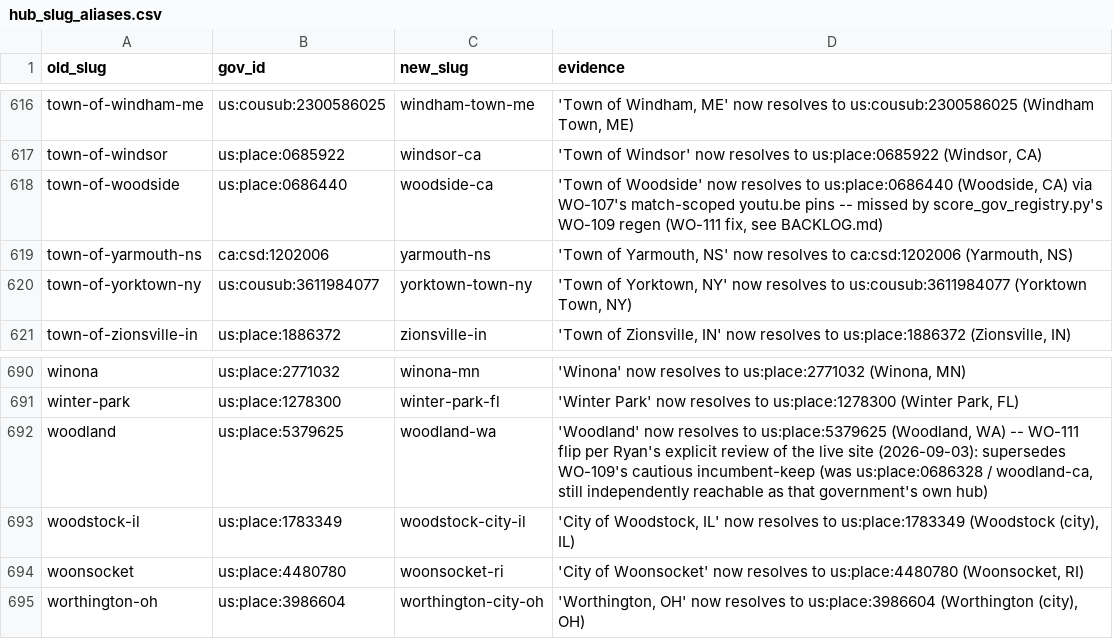
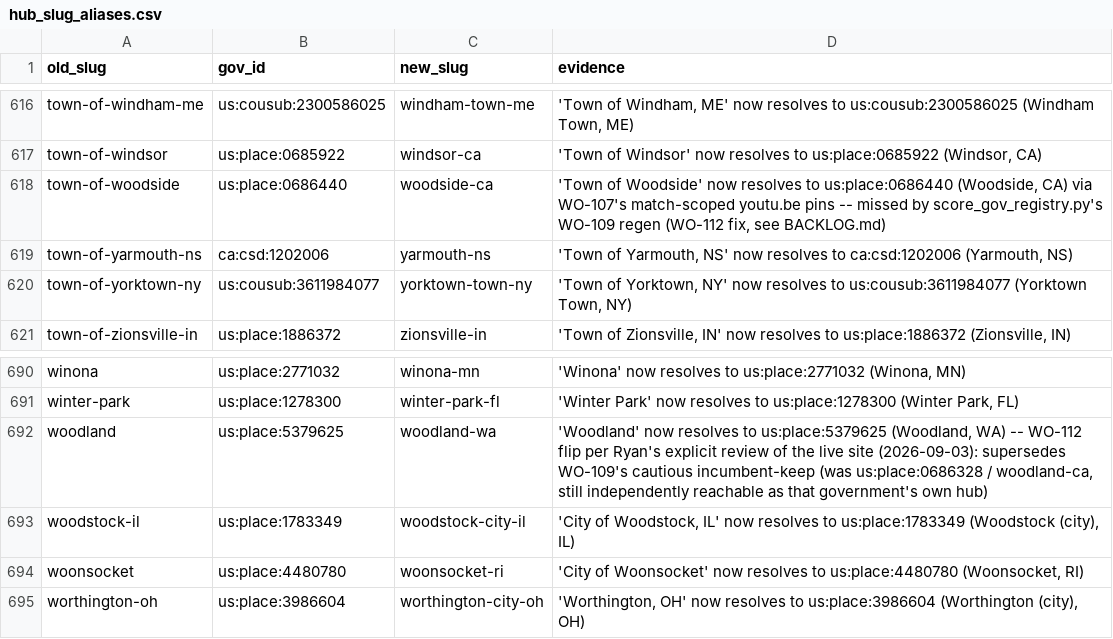
Before and after one commit to mroconnell/rtr-deeplink, a CSV file: archive/data/hub_slug_aliases.csv, drawn as a sheet; only a part is shown, gaps mark what is left out; the diff covers the shown part only.

```diff
--- a/archive/data/hub_slug_aliases.csv
+++ b/archive/data/hub_slug_aliases.csv
@@ -617,3 +617,3 @@ town-of-windham-me,us:cousub:2300586025,windham-town-me,"'Town of Windham, ME' n
 town-of-windsor,us:place:0685922,windsor-ca,"'Town of Windsor' now resolves to us:place:0685922 (Windsor, CA)"
-town-of-woodside,us:place:0686440,woodside-ca,"'Town of Woodside' now resolves to us:place:0686440 (Woodside, CA) via WO-107's match-scoped youtu.be pins -- missed by score_gov_registry.py's WO-109 regen (WO-111 fix, see BACKLOG.md)"
+town-of-woodside,us:place:0686440,woodside-ca,"'Town of Woodside' now resolves to us:place:0686440 (Woodside, CA) via WO-107's match-scoped youtu.be pins -- missed by score_gov_registry.py's WO-109 regen (WO-112 fix, see BACKLOG.md)"
 town-of-yarmouth-ns,ca:csd:1202006,yarmouth-ns,"'Town of Yarmouth, NS' now resolves to ca:csd:1202006 (Yarmouth, NS)"
@@ -691,3 +691,3 @@ winona,us:place:2771032,winona-mn,"'Winona' now resolves to us:place:2771032 (Wi
 winter-park,us:place:1278300,winter-park-fl,"'Winter Park' now resolves to us:place:1278300 (Winter Park, FL)"
-woodland,us:place:5379625,woodland-wa,"'Woodland' now resolves to us:place:5379625 (Woodland, WA) -- WO-111 flip per Ryan's explicit review of the live site (2026-09-03): supersedes WO-109's cautious incumbent-keep (was us:place:0686328 / woodland-ca, still independently reachable as that government's own hub)"
+woodland,us:place:5379625,woodland-wa,"'Woodland' now resolves to us:place:5379625 (Woodland, WA) -- WO-112 flip per Ryan's explicit review of the live site (2026-09-03): supersedes WO-109's cautious incumbent-keep (was us:place:0686328 / woodland-ca, still independently reachable as that government's own hub)"
 woodstock-il,us:place:1783349,woodstock-city-il,"'City of Woodstock, IL' now resolves to us:place:1783349 (Woodstock (city), IL)"
```
Also changed, not shown: 5 edited cells elsewhere in this file, 2 other files.
